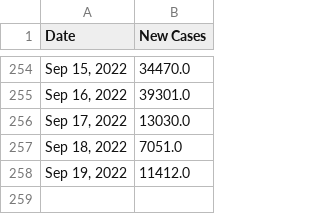
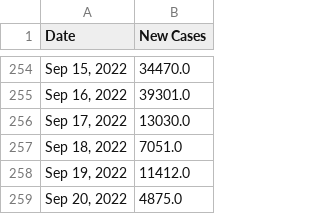
Before and after one commit to Pasin3ru/Tracking-COVID-19, a CSV file: _data/chart_us_total_cases.csv, drawn as a sheet; only a part is shown, gaps mark what is left out.

```diff
--- a/_data/chart_us_total_cases.csv
+++ b/_data/chart_us_total_cases.csv
@@ -258 +258,2 @@ Date,New Cases
 "Sep 19, 2022",11412.0
+"Sep 20, 2022",4875.0
```
Also changed, not shown: _data/chart_us_total_deaths.csv, 11 other files.
